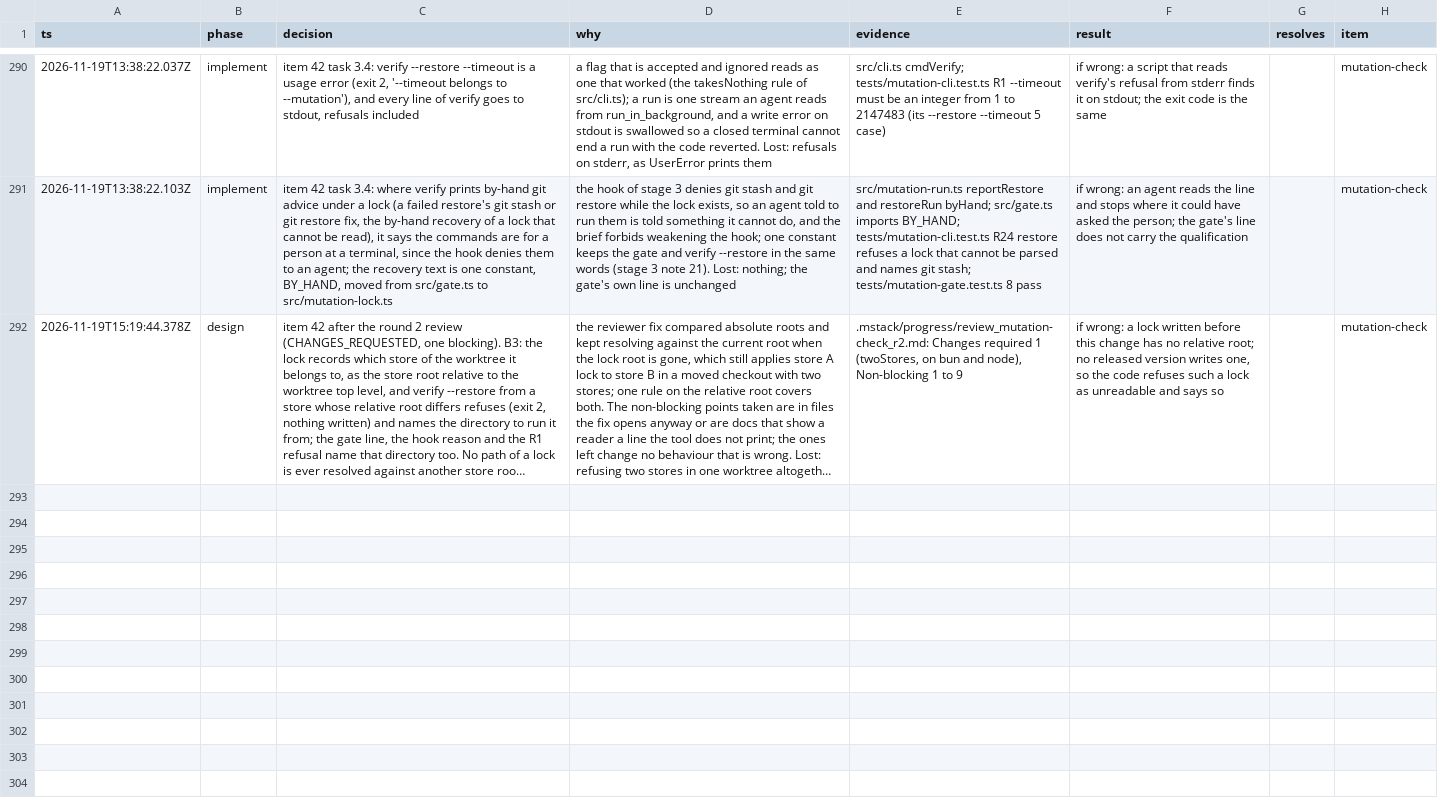
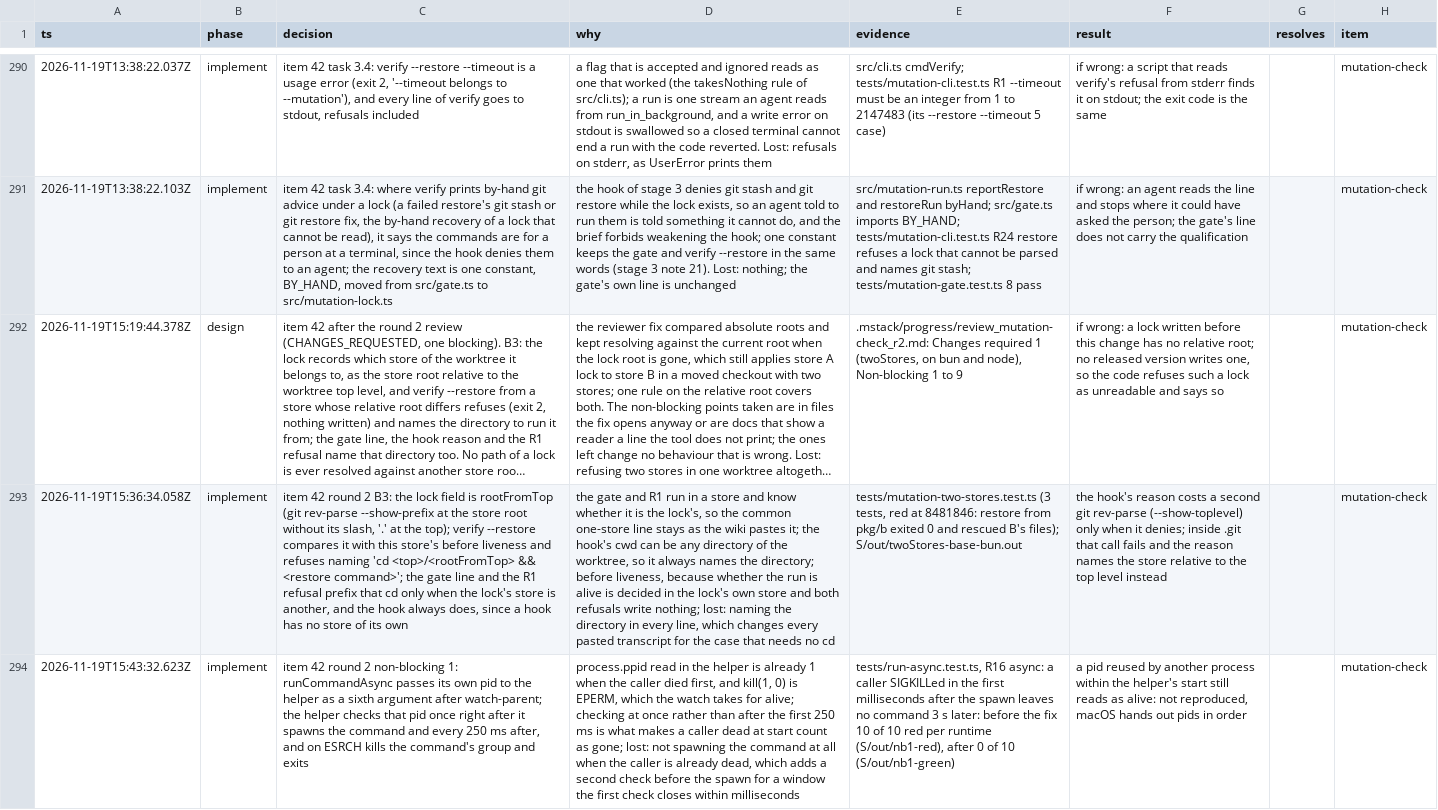
Before and after one commit to romerma/mstack, a TSV file: .mstack/decisions.tsv, drawn as a sheet; only a part is shown, gaps mark what is left out; long unchanged cells end in …; the diff covers the shown part only; the diff names each change by its address in the sheet, - before the commit and + after, or states it on an @@ line.

Commit message:
chore: report the item 42 round 2 fixes

```diff
--- a/.mstack/decisions.tsv
+++ b/.mstack/decisions.tsv
+row 293: 2026-11-19T15:36:34.058Z | implement | item 42 round 2 B3: the lock field is rootFromTop (git rev-parse --show-prefix at the store root without its slash, '.' at the top); verify --restore compares it with this store's before liveness and refuses naming 'cd <top>/<rootFromTop> && <restore command>'; the gate line and the R1 refusal prefix that cd only when the lock's store is another, and the hook always does, since a hook has no store of its own | the gate and R1 run in a store and know whether it is the lock's, so the common one-store line stays as the wiki pastes it; the hook's cwd can be any directory of the worktree, so it always names the directory; before liveness, because whether the run is alive is decided in the lock's own store and both refusals write nothing; lost: naming the directory in every line, which changes every pasted transcript for the case that needs no cd | tests/mutation-two-stores.test.ts (3 tests, red at 8481846: restore from pkg/b exited 0 and rescued B's files); S/out/twoStores-base-bun.out | the hook's reason costs a second git rev-parse (--show-toplevel) only when it denies; inside .git that call fails and the reason names the store relative to the top level instead |  | mutation-check
+row 294: 2026-11-19T15:43:32.623Z | implement | item 42 round 2 non-blocking 1: runCommandAsync passes its own pid to the helper as a sixth argument after watch-parent; the helper checks that pid once right after it spawns the command and every 250 ms after, and on ESRCH kills the command's group and exits | process.ppid read in the helper is already 1 when the caller died first, and kill(1, 0) is EPERM, which the watch takes for alive; checking at once rather than after the first 250 ms is what makes a caller dead at start count as gone; lost: not spawning the command at all when the caller is already dead, which adds a second check before the spawn for a window the first check closes within milliseconds | tests/run-async.test.ts, R16 async: a caller SIGKILLed in the first milliseconds after the spawn leaves no command 3 s later: before the fix 10 of 10 red per runtime (S/out/nb1-red), after 0 of 10 (S/out/nb1-green) | a pid reused by another process within the helper's start still reads as alive: not reproduced, macOS hands out pids in order |  | mutation-check
```
Also changed, not shown: 2 added rows elsewhere in this file, .mstack/ledger.tsv, 2 other files.
